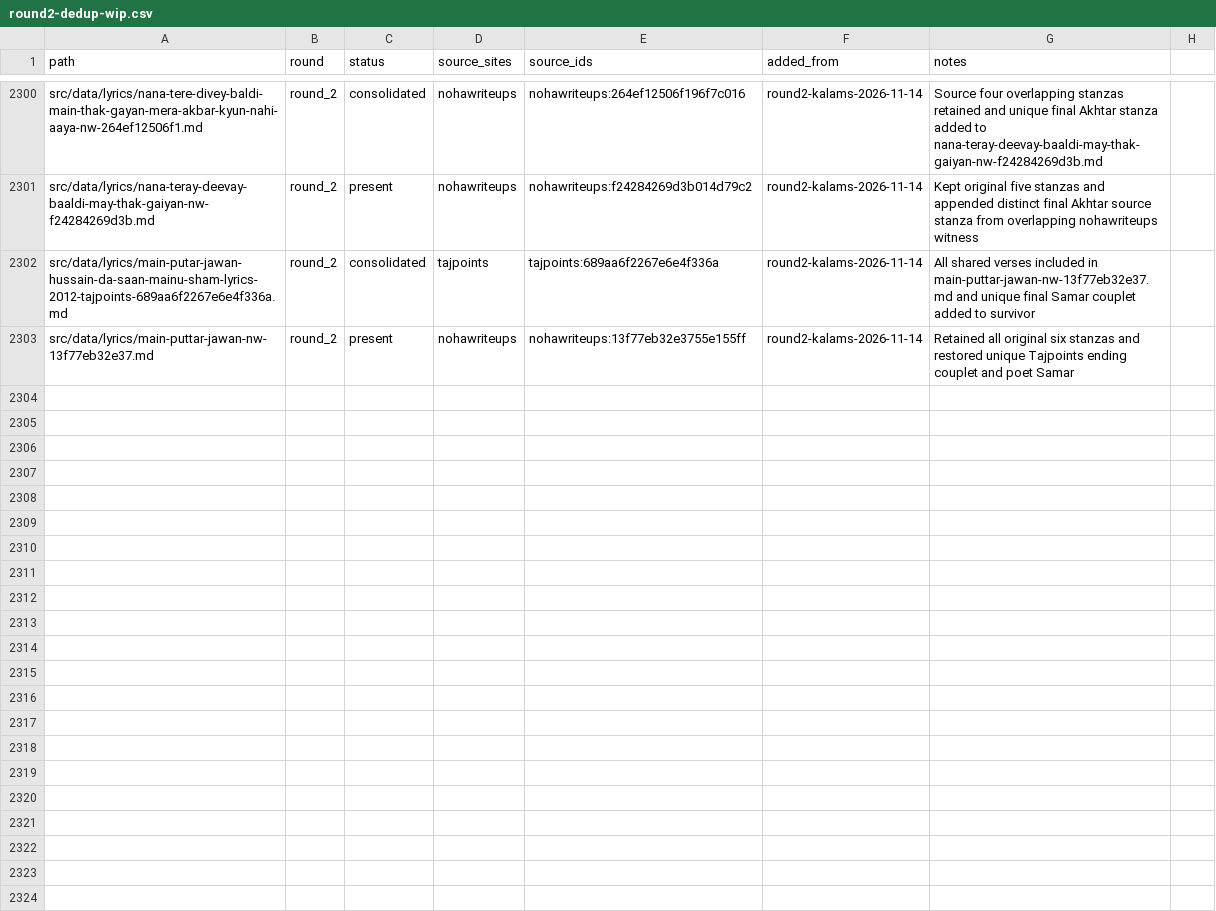
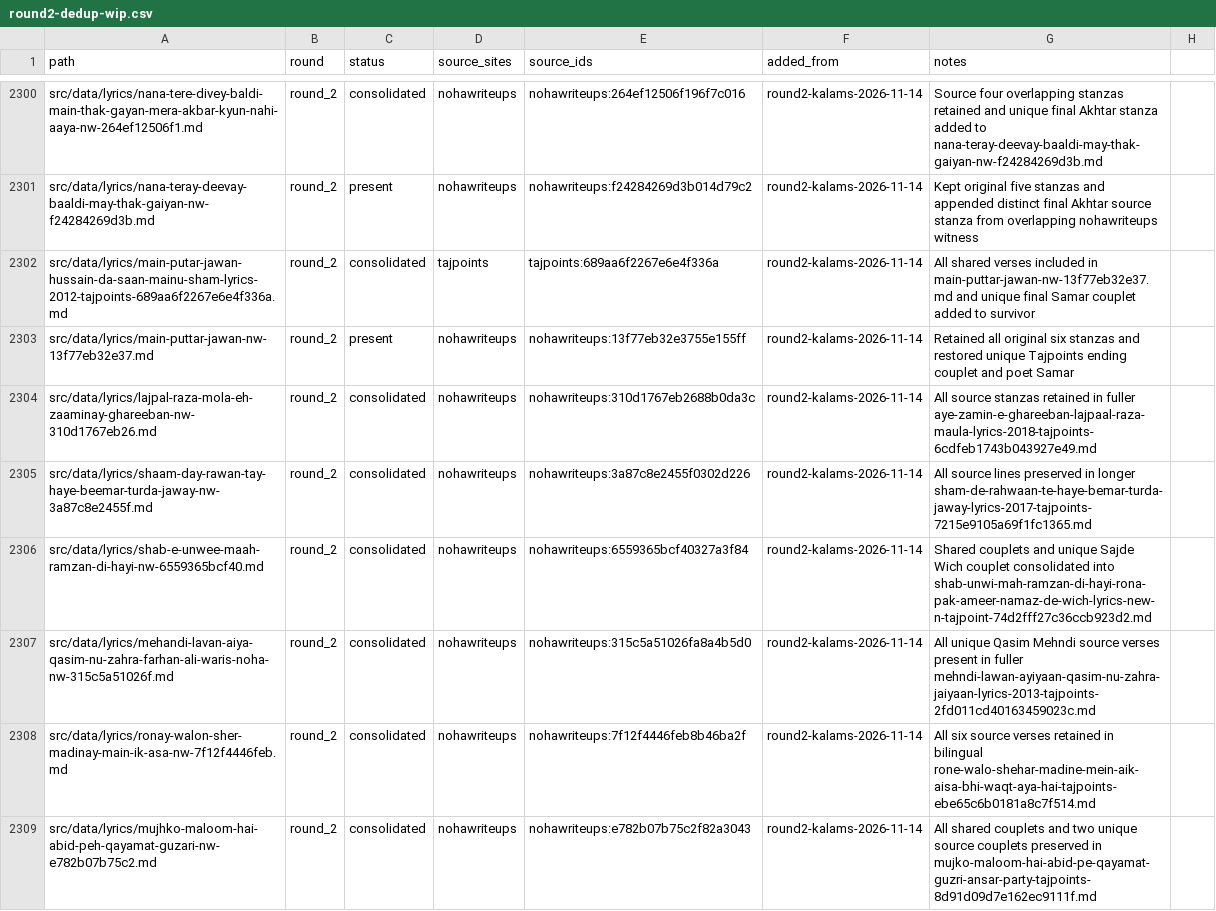
Before and after one commit to GhayurH/lyrics-site, a CSV file: audit/round2-dedup-wip.csv, drawn as a sheet; only a part is shown, gaps mark what is left out; the diff covers the shown part only; the diff names each change by its address in the sheet, - before the commit and + after, or states it on an @@ line.

Commit message:
Deduplicate seven more cross-source versions and restore unique couplets [skip ci]

```diff
--- a/audit/round2-dedup-wip.csv
+++ b/audit/round2-dedup-wip.csv
+row 2304: src/data/lyrics/lajpal-raza-mola-eh-zaaminay-ghareeban-nw-310d1767eb26.md | round_2 | consolidated | nohawriteups | nohawriteups:310d1767eb2688b0da3c | round2-kalams-2026-11-14 | All source stanzas retained in fuller aye-zamin-e-ghareeban-lajpaal-raza-maula-lyrics-2018-tajpoints-6cdfeb1743b043927e49.md
+row 2305: src/data/lyrics/shaam-day-rawan-tay-haye-beemar-turda-jaway-nw-3a87c8e2455f.md | round_2 | consolidated | nohawriteups | nohawriteups:3a87c8e2455f0302d226 | round2-kalams-2026-11-14 | All source lines preserved in longer sham-de-rahwaan-te-haye-bemar-turda-jaway-lyrics-2017-tajpoints-7215e9105a69f1fc1365.md
+row 2306: src/data/lyrics/shab-e-unwee-maah-ramzan-di-hayi-nw-6559365bcf40.md | round_2 | consolidated | nohawriteups | nohawriteups:6559365bcf40327a3f84 | round2-kalams-2026-11-14 | Shared couplets and unique Sajde Wich couplet consolidated into shab-unwi-mah-ramzan-di-hayi-rona-pak-ameer-namaz-de-wich-lyrics-new-n-tajpoint-74d2fff27c36ccb923d2.md
+row 2307: src/data/lyrics/mehandi-lavan-aiya-qasim-nu-zahra-farhan-ali-waris-noha-nw-315c5a51026f.md | round_2 | consolidated | nohawriteups | nohawriteups:315c5a51026fa8a4b5d0 | round2-kalams-2026-11-14 | All unique Qasim Mehndi source verses present in fuller mehndi-lawan-ayiyaan-qasim-nu-zahra-jaiyaan-lyrics-2013-tajpoints-2fd011cd40163459023c.md
+row 2308: src/data/lyrics/ronay-walon-sher-madinay-main-ik-asa-nw-7f12f4446feb.md | round_2 | consolidated | nohawriteups | nohawriteups:7f12f4446feb8b46ba2f | round2-kalams-2026-11-14 | All six source verses retained in bilingual rone-walo-shehar-madine-mein-aik-aisa-bhi-waqt-aya-hai-tajpoints-ebe65c6b0181a8c7f514.md
+row 2309: src/data/lyrics/mujhko-maloom-hai-abid-peh-qayamat-guzari-nw-e782b07b75c2.md | round_2 | consolidated | nohawriteups | nohawriteups:e782b07b75c2f82a3043 | round2-kalams-2026-11-14 | All shared couplets and two unique source couplets preserved in mujko-maloom-hai-abid-pe-qayamat-guzri-ansar-party-tajpoints-8d91d09d7e162ec9111f.md
```
Also changed, not shown: 6 added rows and 5 edited cells elsewhere in this file, 10 other files.
